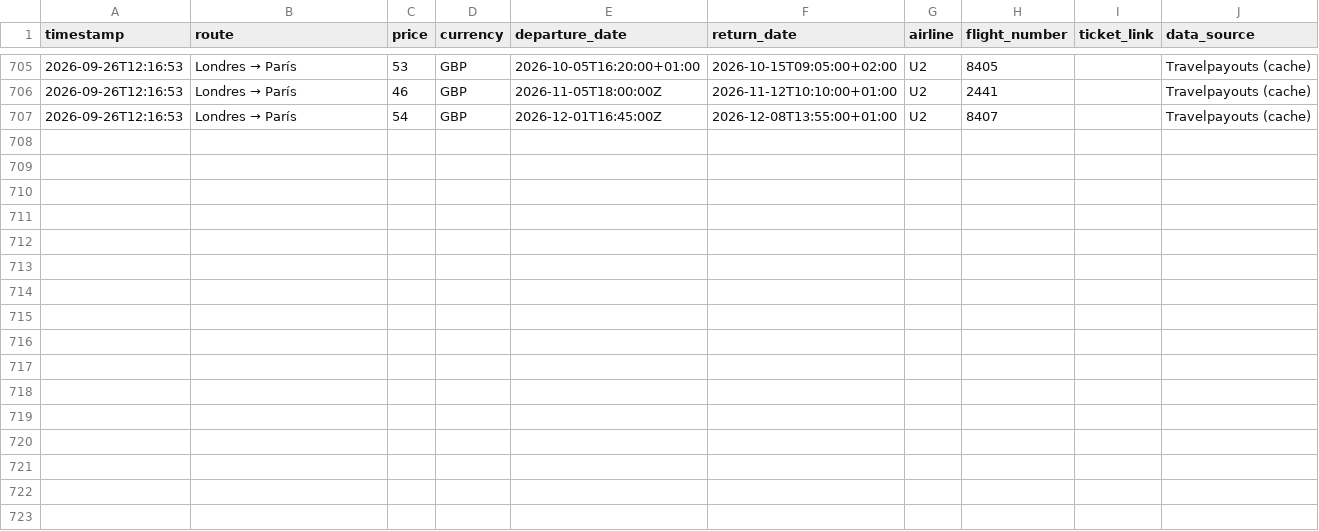
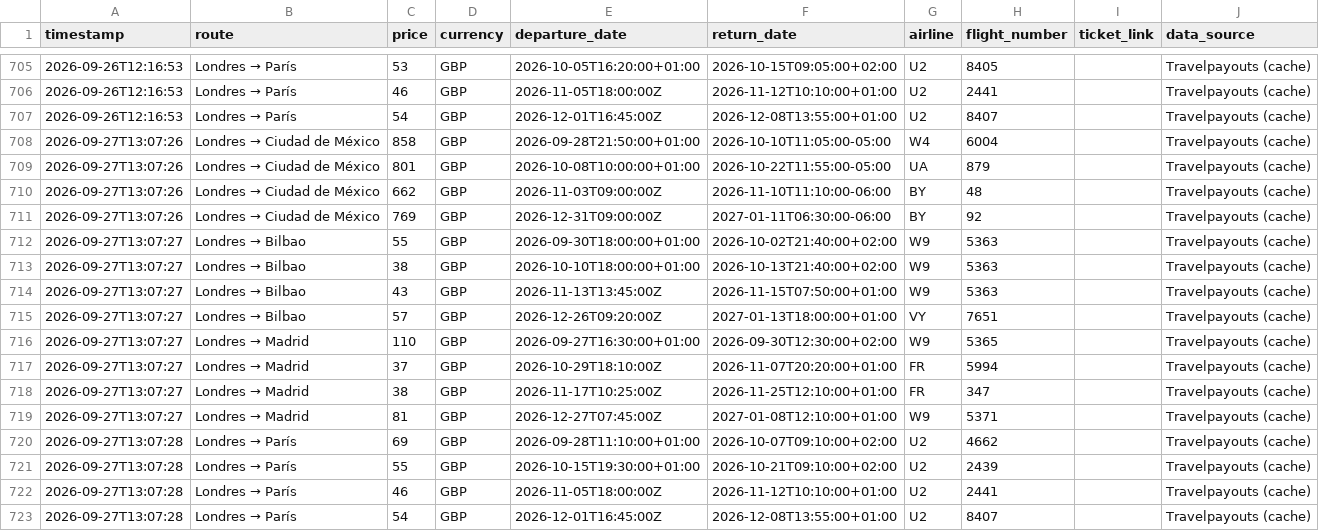
Before and after one commit to Silmerem/Code, a CSV file: flight-tracker/flight_price_history.csv, drawn as a sheet; only a part is shown, gaps mark what is left out; the diff names each change by its address in the sheet, - before the commit and + after, or states it on an @@ line.

```diff
--- a/flight-tracker/flight_price_history.csv
+++ b/flight-tracker/flight_price_history.csv
+row 708: 2026-09-27T13:07:26 | Londres → Ciudad de México | 858 | GBP | 2026-09-28T21:50:00+01:00 | 2026-10-10T11:05:00-05:00 | W4 | 6004 |  | Travelpayouts (cache)
+row 709: 2026-09-27T13:07:26 | Londres → Ciudad de México | 801 | GBP | 2026-10-08T10:00:00+01:00 | 2026-10-22T11:55:00-05:00 | UA | 879 |  | Travelpayouts (cache)
+row 710: 2026-09-27T13:07:26 | Londres → Ciudad de México | 662 | GBP | 2026-11-03T09:00:00Z | 2026-11-10T11:10:00-06:00 | BY | 48 |  | Travelpayouts (cache)
+row 711: 2026-09-27T13:07:26 | Londres → Ciudad de México | 769 | GBP | 2026-12-31T09:00:00Z | 2027-01-11T06:30:00-06:00 | BY | 92 |  | Travelpayouts (cache)
+row 712: 2026-09-27T13:07:27 | Londres → Bilbao | 55 | GBP | 2026-09-30T18:00:00+01:00 | 2026-10-02T21:40:00+02:00 | W9 | 5363 |  | Travelpayouts (cache)
+row 713: 2026-09-27T13:07:27 | Londres → Bilbao | 38 | GBP | 2026-10-10T18:00:00+01:00 | 2026-10-13T21:40:00+02:00 | W9 | 5363 |  | Travelpayouts (cache)
+row 714: 2026-09-27T13:07:27 | Londres → Bilbao | 43 | GBP | 2026-11-13T13:45:00Z | 2026-11-15T07:50:00+01:00 | W9 | 5363 |  | Travelpayouts (cache)
+row 715: 2026-09-27T13:07:27 | Londres → Bilbao | 57 | GBP | 2026-12-26T09:20:00Z | 2027-01-13T18:00:00+01:00 | VY | 7651 |  | Travelpayouts (cache)
+row 716: 2026-09-27T13:07:27 | Londres → Madrid | 110 | GBP | 2026-09-27T16:30:00+01:00 | 2026-09-30T12:30:00+02:00 | W9 | 5365 |  | Travelpayouts (cache)
+row 717: 2026-09-27T13:07:27 | Londres → Madrid | 37 | GBP | 2026-10-29T18:10:00Z | 2026-11-07T20:20:00+01:00 | FR | 5994 |  | Travelpayouts (cache)
+row 718: 2026-09-27T13:07:27 | Londres → Madrid | 38 | GBP | 2026-11-17T10:25:00Z | 2026-11-25T12:10:00+01:00 | FR | 347 |  | Travelpayouts (cache)
+row 719: 2026-09-27T13:07:27 | Londres → Madrid | 81 | GBP | 2026-12-27T07:45:00Z | 2027-01-08T12:10:00+01:00 | W9 | 5371 |  | Travelpayouts (cache)
+row 720: 2026-09-27T13:07:28 | Londres → París | 69 | GBP | 2026-09-28T11:10:00+01:00 | 2026-10-07T09:10:00+02:00 | U2 | 4662 |  | Travelpayouts (cache)
+row 721: 2026-09-27T13:07:28 | Londres → París | 55 | GBP | 2026-10-15T19:30:00+01:00 | 2026-10-21T09:10:00+02:00 | U2 | 2439 |  | Travelpayouts (cache)
+row 722: 2026-09-27T13:07:28 | Londres → París | 46 | GBP | 2026-11-05T18:00:00Z | 2026-11-12T10:10:00+01:00 | U2 | 2441 |  | Travelpayouts (cache)
+row 723: 2026-09-27T13:07:28 | Londres → París | 54 | GBP | 2026-12-01T16:45:00Z | 2026-12-08T13:55:00+01:00 | U2 | 8407 |  | Travelpayouts (cache)
```
Also changed, not shown: tracker/flight_price_history.csv.
